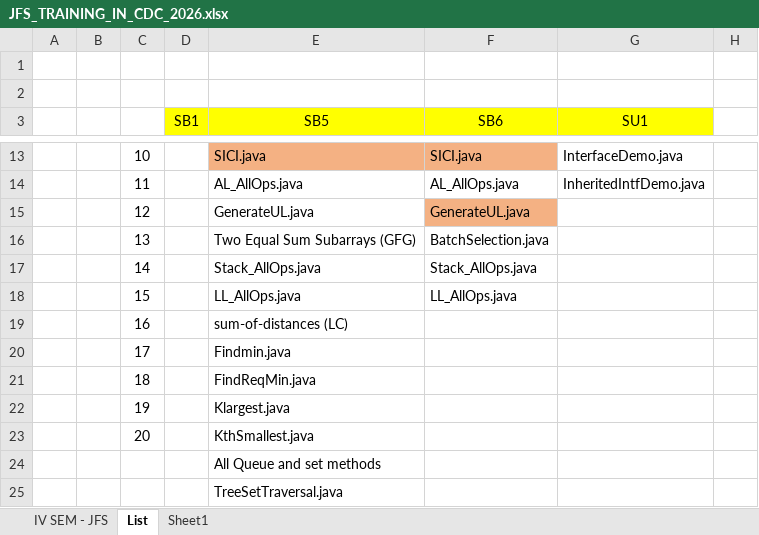
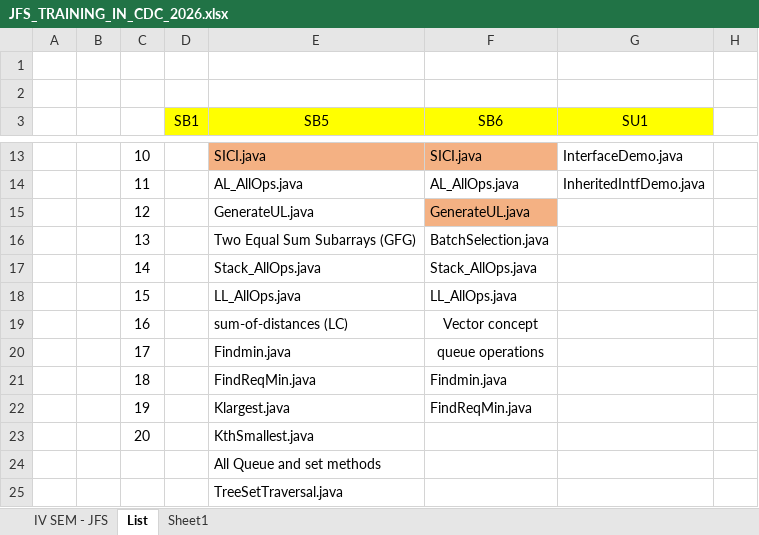
Before and after one commit to Mayuriblog/JFS_NEW_BATCH_2026, an Excel workbook: JFS_TRAINING_IN_CDC_2026.xlsx, sheet List, drawn as a sheet; only a part is shown, gaps mark what is left out; values as stored, in another font and other column widths than the file's, no borders; the diff names each change by its address in the sheet, - before the commit and + after, or states it on an @@ line.

```diff
--- a/JFS_TRAINING_IN_CDC_2026.xlsx (sheet List)
+++ b/JFS_TRAINING_IN_CDC_2026.xlsx (sheet List)
-F19 (SB6): (empty)
+F19 (SB6): Vector concept
-F20 (SB6): (empty)
+F20 (SB6): queue operations
-F21 (SB6): (empty)
+F21 (SB6): Findmin.java
-F22 (SB6): (empty)
+F22 (SB6): FindReqMin.java
```
Also changed, not shown: 17 other files.
